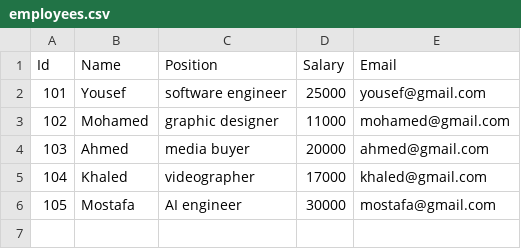
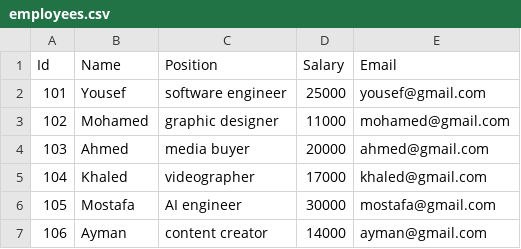
Before and after one commit to yousefmohtady1/Depi-Python-Project, a CSV file: employees.csv, drawn as a sheet.

```diff
--- a/employees.csv
+++ b/employees.csv
@@ -6 +6,2 @@ Id,Name,Position,Salary,Email
 105,Mostafa,AI engineer,30000,mostafa@gmail.com
+106,Ayman,content creator,14000,ayman@gmail.com
```
Also changed, not shown: 1 other file.
